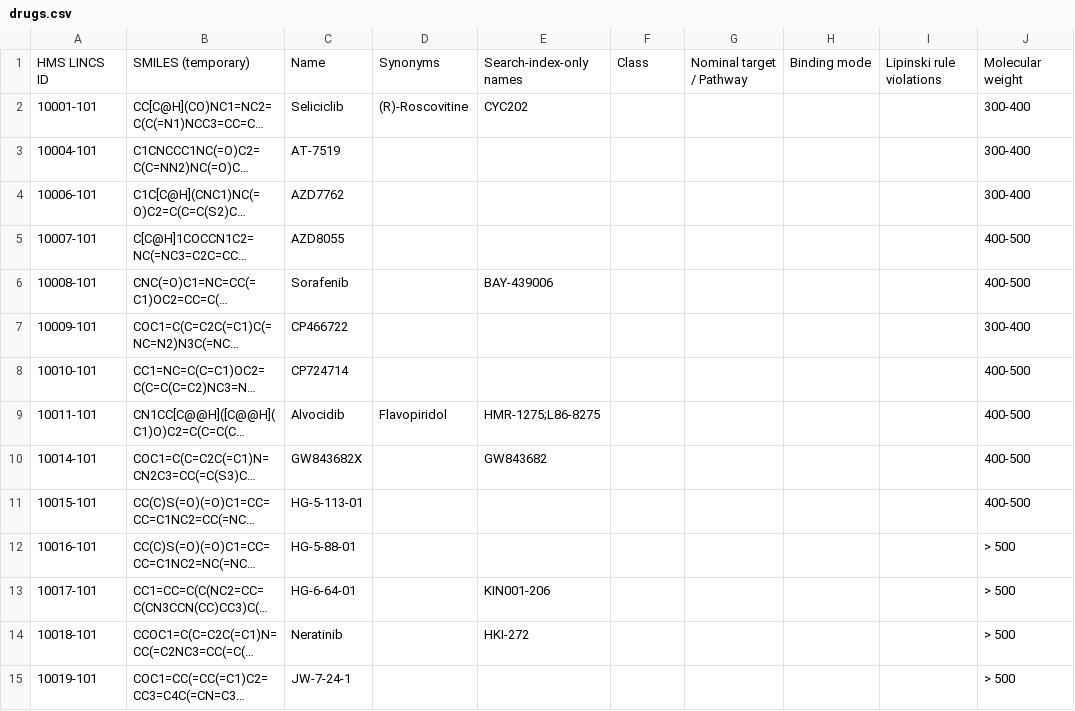
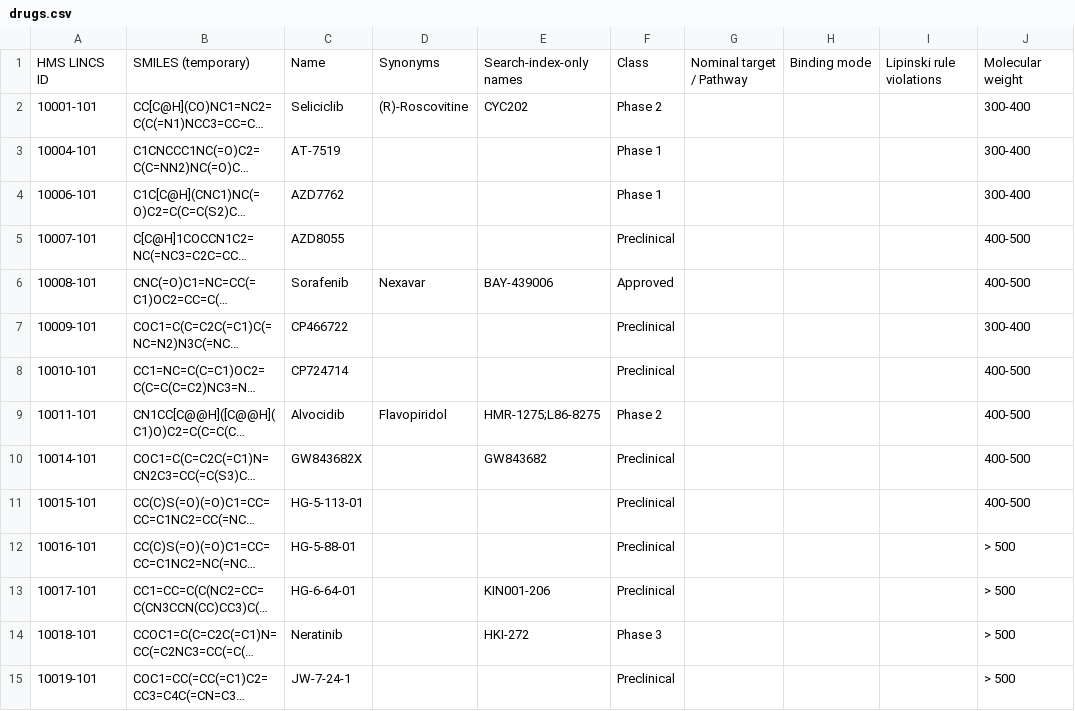
Before and after one commit to sorgerlab/CancerBrowser, a CSV file: cancerbrowser/tools/drugs.csv, drawn as a sheet; only a part is shown; long unchanged cells end in …; the diff covers the shown part only; the diff names each change by its address in the sheet, - before the commit and + after, or states it on an @@ line.

Commit message:
Update input drugs data #7

```diff
--- a/cancerbrowser/tools/drugs.csv
+++ b/cancerbrowser/tools/drugs.csv
-F2: (empty)
+F2: Phase 2
-F3:F4: (empty)
+F3:F4: Phase 1
-F5: (empty)
+F5: Preclinical
-D6: (empty)
+D6: Nexavar
-F6: (empty)
+F6: Approved
-F7:F8: (empty)
+F7:F8: Preclinical
-F9: (empty)
+F9: Phase 2
-F10:F13: (empty)
+F10:F13: Preclinical
-F14: (empty)
+F14: Phase 3
-F15: (empty)
+F15: Preclinical
```
Also changed, not shown: 96 edited cells elsewhere in this file.
